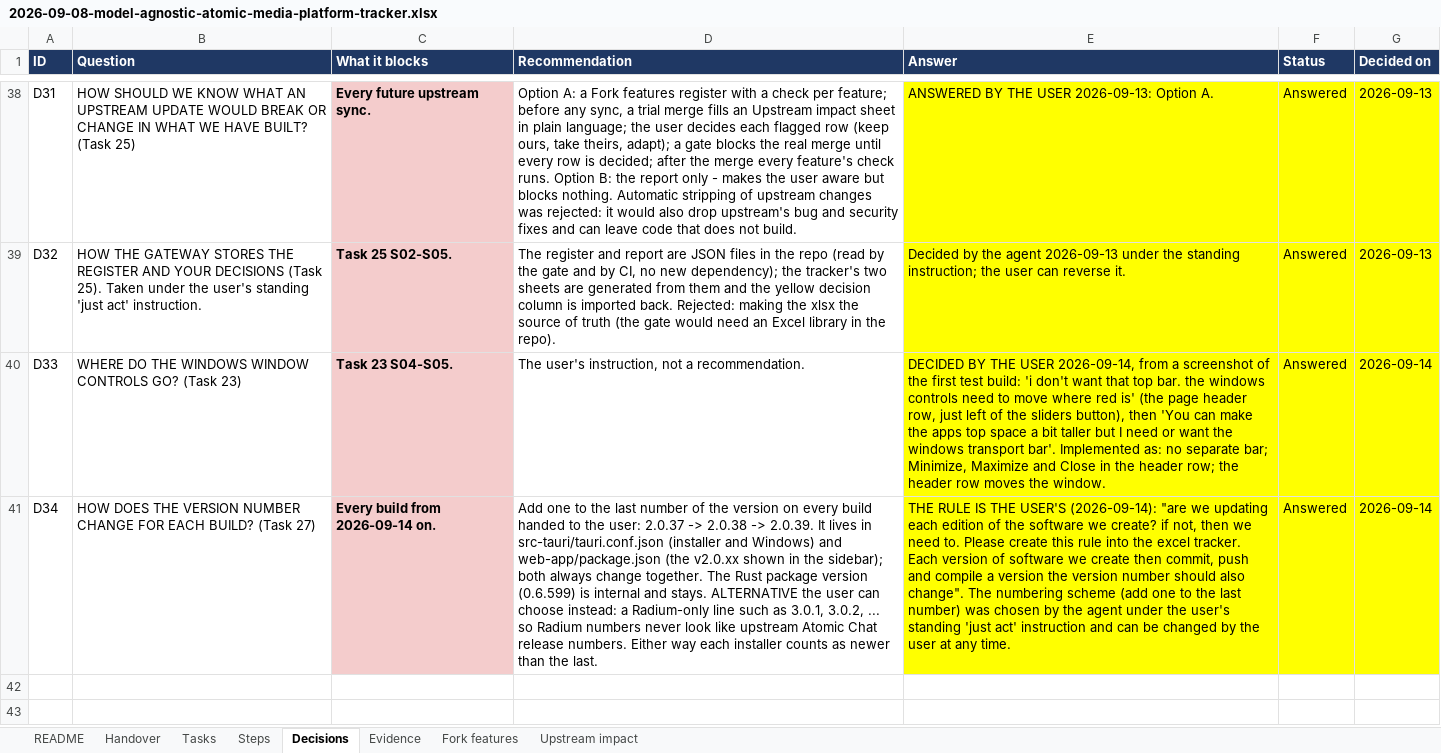
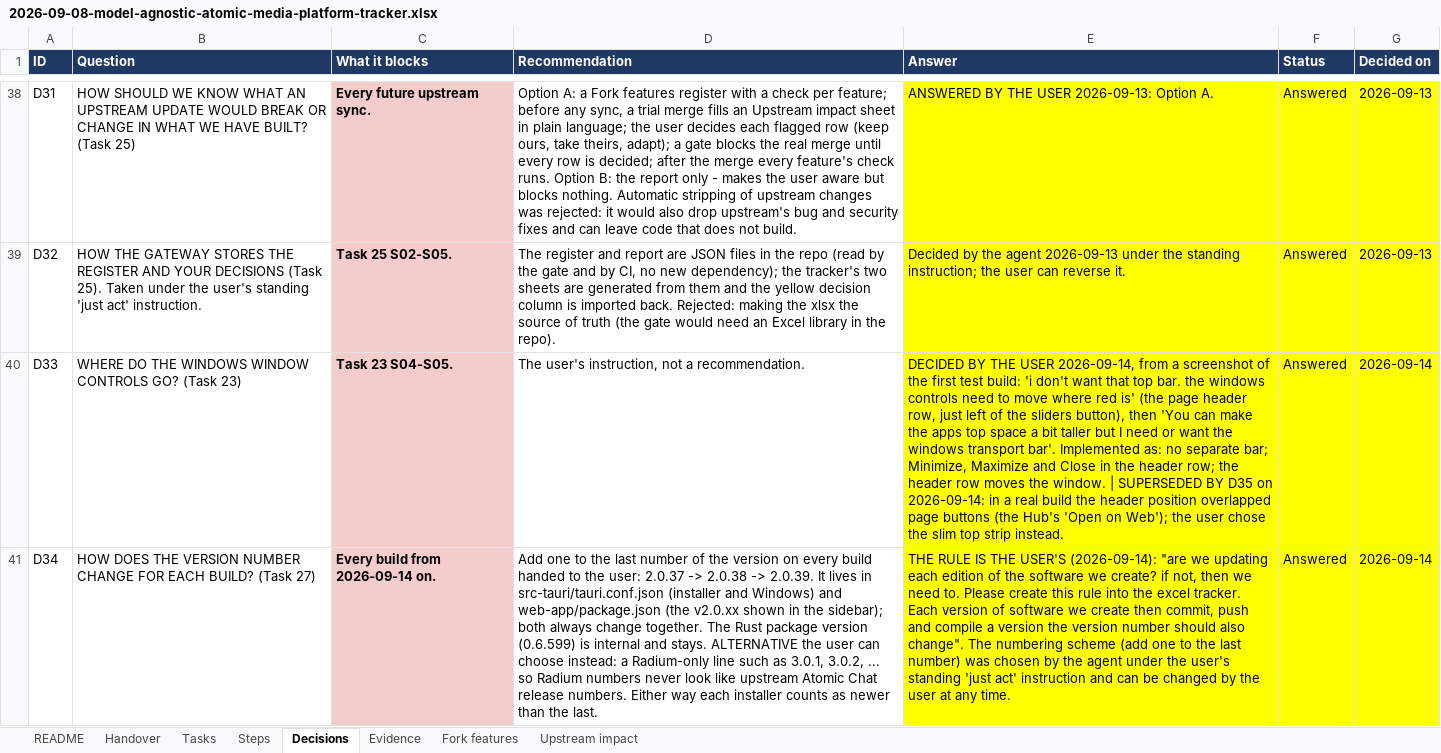
Before and after one commit to AtomicBot-ai/Atomic-Chat, an Excel workbook: docs/superpowers/plans/2026-09-08-model-agnostic-atomic-media-platform-tracker.xlsx, sheet Decisions, drawn as a sheet; only a part is shown, gaps mark what is left out; values as stored, in another font and other column widths than the file's, no borders; the diff covers the shown part only; the diff names each change by its address in the sheet, - before the commit and + after, or states it on an @@ line.

```diff
--- a/docs/superpowers/plans/2026-09-08-model-agnostic-atomic-media-platform-tracker.xlsx (sheet Decisions)
+++ b/docs/superpowers/plans/2026-09-08-model-agnostic-atomic-media-platform-tracker.xlsx (sheet Decisions)
-E40 (Answer): …the window.
+E40 (Answer): …the window. | SUPERSEDED BY D35 on 2026-09-14: in a real build the header position overlapped page buttons (the Hub's 'Open on Web'); the user chose the slim top strip instead.
```
Also changed, not shown: 1 added row elsewhere in this sheet, sheet Fork features, sheet Steps, sheet Tasks, 1 other file.
